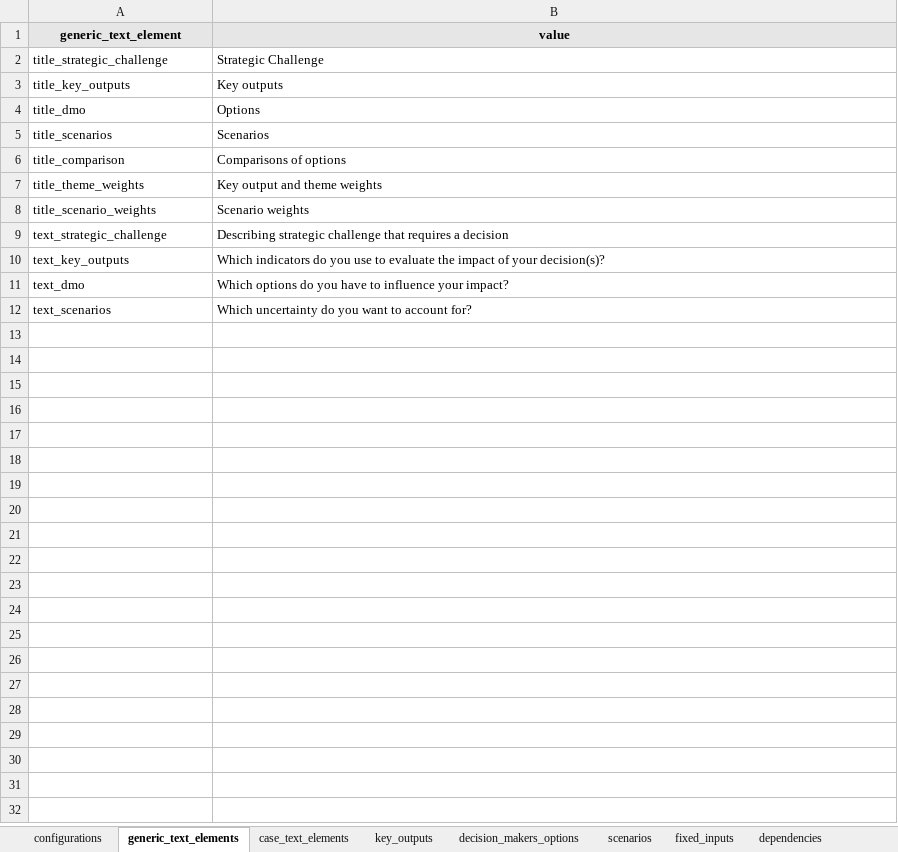
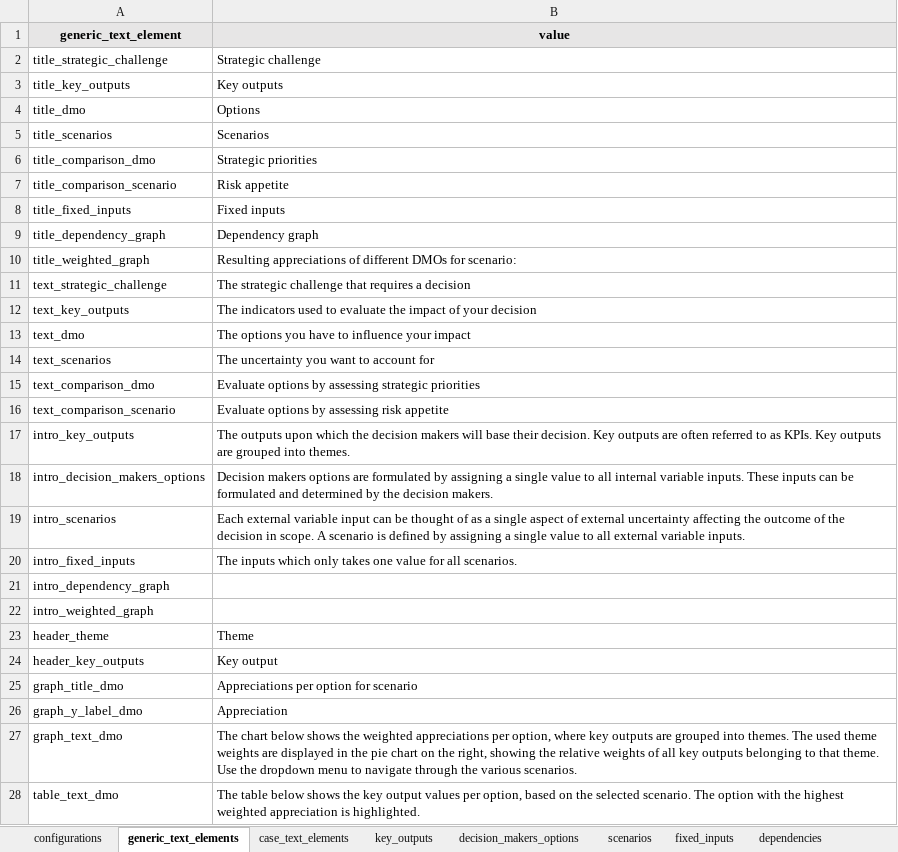
Before and after one commit to responsible-business-decision-making/trbs, an Excel workbook: src/vlinder/data/izz/xlsx/izz.xlsx, sheet generic_text_elements, drawn as a sheet; only a part is shown; values as stored, in another font and other column widths than the file's, no borders; removed rows and columns are numbered as before the commit, all else as after; the diff covers the shown part only; the diff names each change by its address in the sheet, - before the commit and + after, or states it on an @@ line.

Commit message:
alter generic and case specific texts

```diff
--- a/src/vlinder/data/izz/xlsx/izz.xlsx (sheet generic_text_elements)
+++ b/src/vlinder/data/izz/xlsx/izz.xlsx (sheet generic_text_elements)
-B2 (value): Strategic Challenge
+B2 (value): Strategic challenge
-row 6: title_comparison | Comparisons of options
-row 7: title_theme_weights | Key output and theme weights
-row 8: title_scenario_weights | Scenario weights
+row 6: title_comparison_dmo | Strategic priorities
+row 7: title_comparison_scenario | Risk appetite
+row 8: title_fixed_inputs | Fixed inputs
+row 9: title_dependency_graph | Dependency graph
+row 10: title_weighted_graph | Resulting appreciations of different DMOs for scenario:
-B11 (value): Describing strategic challenge…
+B11 (value): The strategic challenge…
-B12 (value): Which indicators do you use to evaluate the impact of your decision(s)?
+B12 (value): The indicators used to evaluate the impact of your decision
-B13 (value): Which options do you have to influence your impact?
+B13 (value): The options you have to influence your impact
-B14 (value): Which uncertainty do you want to account for?
+B14 (value): The uncertainty you want to account for
+row 15: text_comparison_dmo | Evaluate options by assessing strategic priorities
+row 16: text_comparison_scenario | Evaluate options by assessing risk appetite
+row 17: intro_key_outputs | The outputs upon which the decision makers will base their decision. Key outputs are often referred to as KPIs. Key outputs are grouped into themes.
+row 18: intro_decision_makers_options | Decision makers options are formulated by assigning a single value to all internal variable inputs. These inputs can be formulated and determined by the decision makers.
+row 19: intro_scenarios | Each external variable input can be thought of as a single aspect of external uncertainty affecting the outcome of the decision in scope. A scenario is defined by assigning a single value to all external variable inputs.
+row 20: intro_fixed_inputs | The inputs which only takes one value for all scenarios.
+row 21: intro_dependency_graph
+row 22: intro_weighted_graph
+row 23: header_theme | Theme
+row 24: header_key_outputs | Key output
+row 25: graph_title_dmo | Appreciations per option for scenario
+row 26: graph_y_label_dmo | Appreciation
+row 27: graph_text_dmo | The chart below shows the weighted appreciations per option, where key outputs are grouped into themes. The used theme weights are displayed in the pie chart on the right, showing the relative weights of all key outputs belonging to that theme. Use the dropdown menu to navigate through the various scenarios.
+row 28: table_text_dmo | The table below shows the key output values per option, based on the selected scenario. The option with the highest weighted appreciation is highlighted.
```
Also changed, not shown: 3 added rows elsewhere in this sheet, sheet configurations, sheet case_text_elements, src/vlinder/data/DSM/xlsx/DSM.xlsx, src/vlinder/data/beerwiser/xlsx/beerwiser.xlsx, 28 other files.
